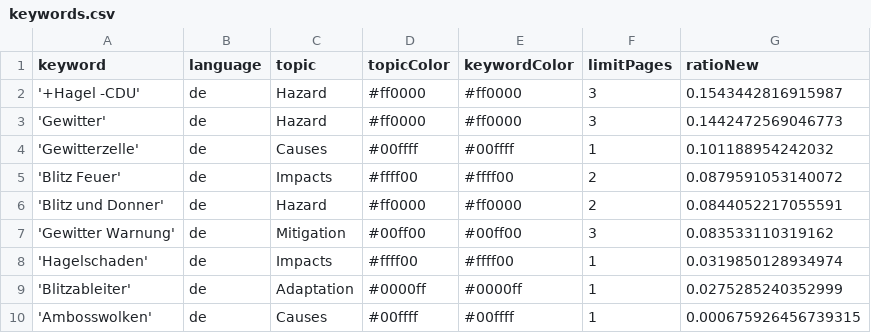
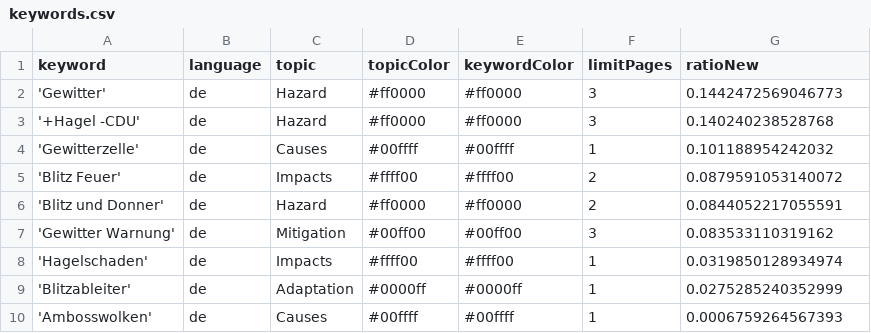
Before and after one commit to friedhumb-news/thunderstormIsComing, a CSV file: keywords.csv, drawn as a sheet.

```diff
--- a/keywords.csv
+++ b/keywords.csv
@@ -1,4 +1,4 @@
 keyword,language,topic,topicColor,keywordColor,limitPages,ratioNew
-'+Hagel -CDU',de,Hazard,#ff0000,#ff0000,3,0.1543442816915987
 'Gewitter',de,Hazard,#ff0000,#ff0000,3,0.1442472569046773
+'+Hagel -CDU',de,Hazard,#ff0000,#ff0000,3,0.140240238528768
 'Gewitterzelle',de,Causes,#00ffff,#00ffff,1,0.101188954242032
@@ -9,2 +9,2 @@ keyword,language,topic,topicColor,keywordColor,limitPages,ratioNew
 'Blitzableiter',de,Adaptation,#0000ff,#0000ff,1,0.0275285240352999
-'Ambosswolken',de,Causes,#00ffff,#00ffff,1,0.000675926456739315
+'Ambosswolken',de,Causes,#00ffff,#00ffff,1,0.0006759264567393
```
Also changed, not shown: csv/news_2026_06.csv, csv/news_2026_07.csv.
